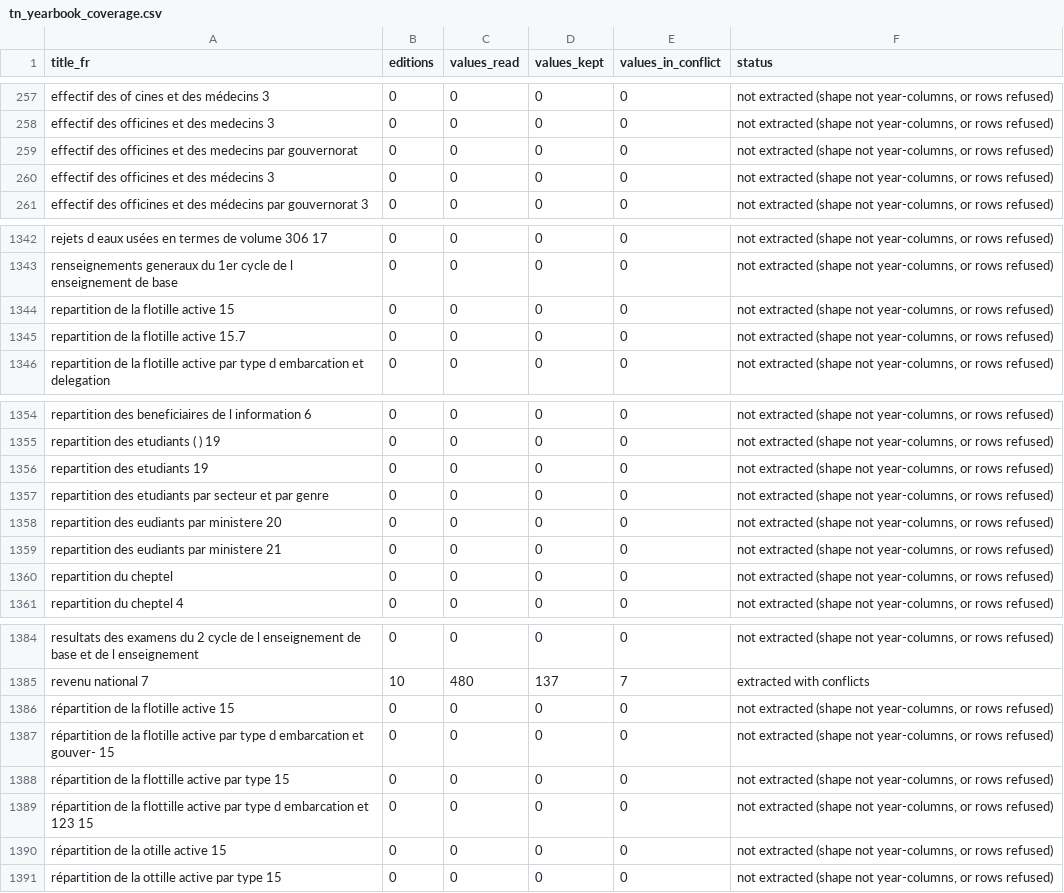
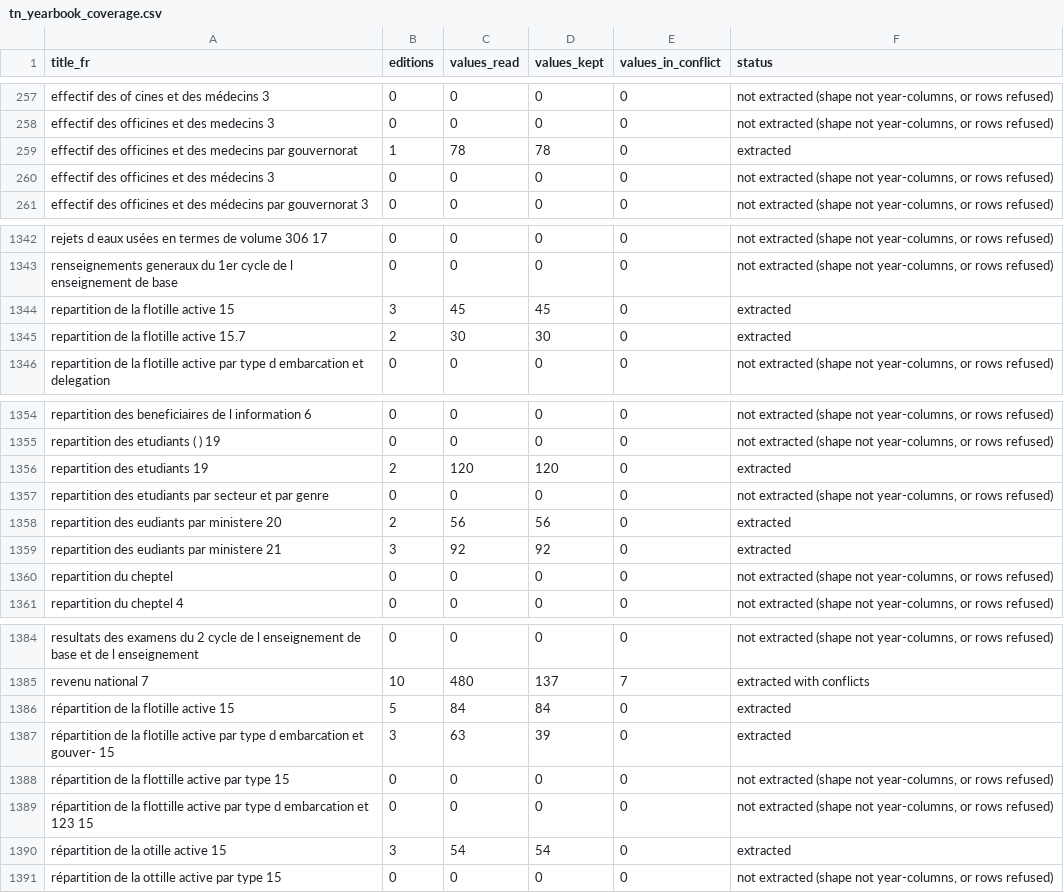
Before and after one commit to MedDhia/ConsumptionSurveysTN, a CSV file: data/processed/tn_yearbook_coverage.csv, drawn as a sheet; only a part is shown, gaps mark what is left out; the diff covers the shown part only.

```diff
--- a/data/processed/tn_yearbook_coverage.csv
+++ b/data/processed/tn_yearbook_coverage.csv
@@ -258,3 +258,3 @@ effectif des of cines et des médecins 3,0,0,0,0,"not extracted (shape not year-
 effectif des officines et des medecins 3,0,0,0,0,"not extracted (shape not year-columns, or rows refused)"
-effectif des officines et des medecins par gouvernorat,0,0,0,0,"not extracted (shape not year-columns, or rows refused)"
+effectif des officines et des medecins par gouvernorat,1,78,78,0,extracted
 effectif des officines et des médecins 3,0,0,0,0,"not extracted (shape not year-columns, or rows refused)"
@@ -1343,4 +1343,4 @@ rejets d eaux usées en termes de volume 306 17,0,0,0,0,"not extracted (shape no
 renseignements generaux du 1er cycle de l enseignement de base,0,0,0,0,"not extracted (shape not year-columns, or rows refused)"
-repartition de la flotille active 15,0,0,0,0,"not extracted (shape not year-columns, or rows refused)"
-repartition de la flotille active 15.7,0,0,0,0,"not extracted (shape not year-columns, or rows refused)"
+repartition de la flotille active 15,3,45,45,0,extracted
+repartition de la flotille active 15.7,2,30,30,0,extracted
 repartition de la flotille active par type d embarcation et delegation,0,0,0,0,"not extracted (shape not year-columns, or rows refused)"
@@ -1355,6 +1355,6 @@ repartition des beneficiaires de l information 6,0,0,0,0,"not extracted (shape n
 repartition des etudiants ( ) 19,0,0,0,0,"not extracted (shape not year-columns, or rows refused)"
-repartition des etudiants 19,0,0,0,0,"not extracted (shape not year-columns, or rows refused)"
+repartition des etudiants 19,2,120,120,0,extracted
 repartition des etudiants par secteur et par genre,0,0,0,0,"not extracted (shape not year-columns, or rows refused)"
-repartition des eudiants par ministere 20,0,0,0,0,"not extracted (shape not year-columns, or rows refused)"
-repartition des eudiants par ministere 21,0,0,0,0,"not extracted (shape not year-columns, or rows refused)"
+repartition des eudiants par ministere 20,2,56,56,0,extracted
+repartition des eudiants par ministere 21,3,92,92,0,extracted
 repartition du cheptel,0,0,0,0,"not extracted (shape not year-columns, or rows refused)"
@@ -1385,7 +1385,7 @@ resultats des examens du 2 cycle de l enseignement de base et de l enseignement,
 revenu national 7,10,480,137,7,extracted with conflicts
-répartition de la flotille active 15,0,0,0,0,"not extracted (shape not year-columns, or rows refused)"
-répartition de la flotille active par type d embarcation et gouver- 15,0,0,0,0,"not extracted (shape not year-columns, or rows refused)"
+répartition de la flotille active 15,5,84,84,0,extracted
+répartition de la flotille active par type d embarcation et gouver- 15,3,63,39,0,extracted
 répartition de la flottille active par type 15,0,0,0,0,"not extracted (shape not year-columns, or rows refused)"
 répartition de la flottille active par type d embarcation et 123 15,0,0,0,0,"not extracted (shape not year-columns, or rows refused)"
-répartition de la otille active 15,0,0,0,0,"not extracted (shape not year-columns, or rows refused)"
+répartition de la otille active 15,3,54,54,0,extracted
 répartition de la ottille active par type 15,0,0,0,0,"not extracted (shape not year-columns, or rows refused)"
```
Also changed, not shown: 85 edited cells elsewhere in this file, 9 other files.
